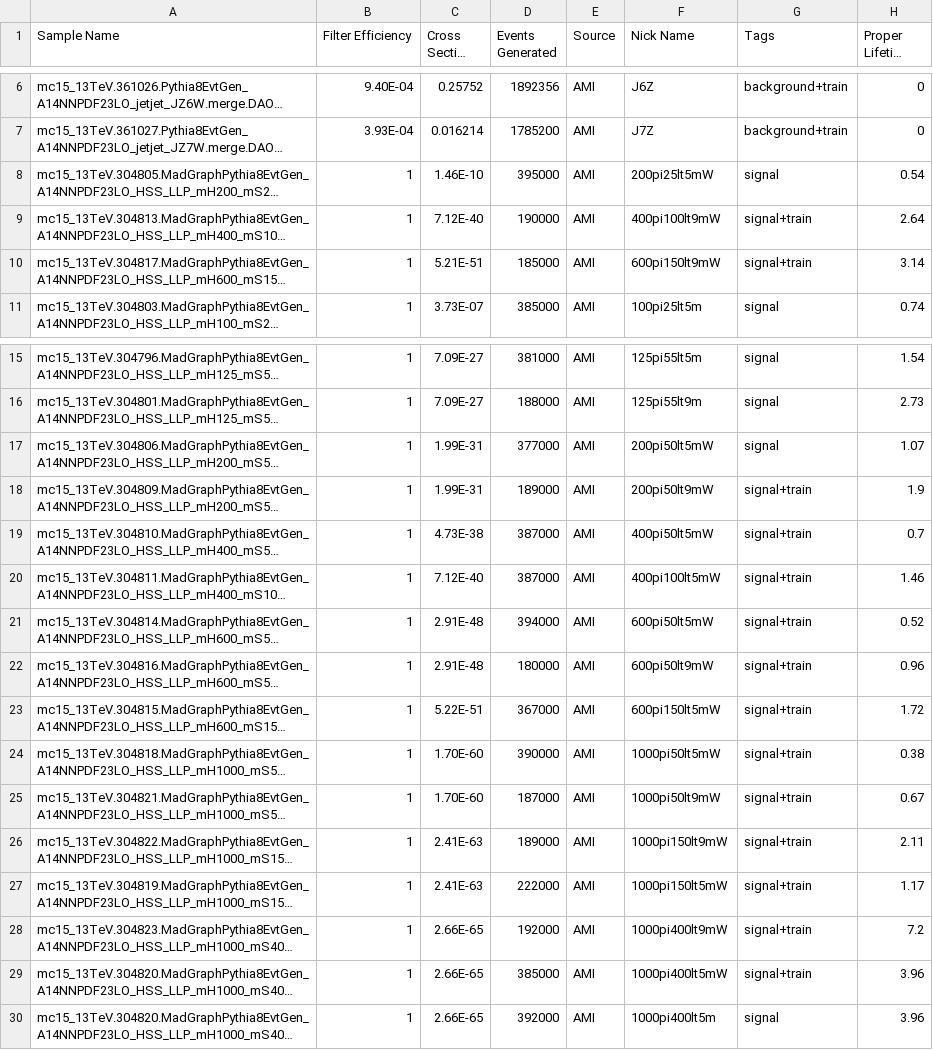
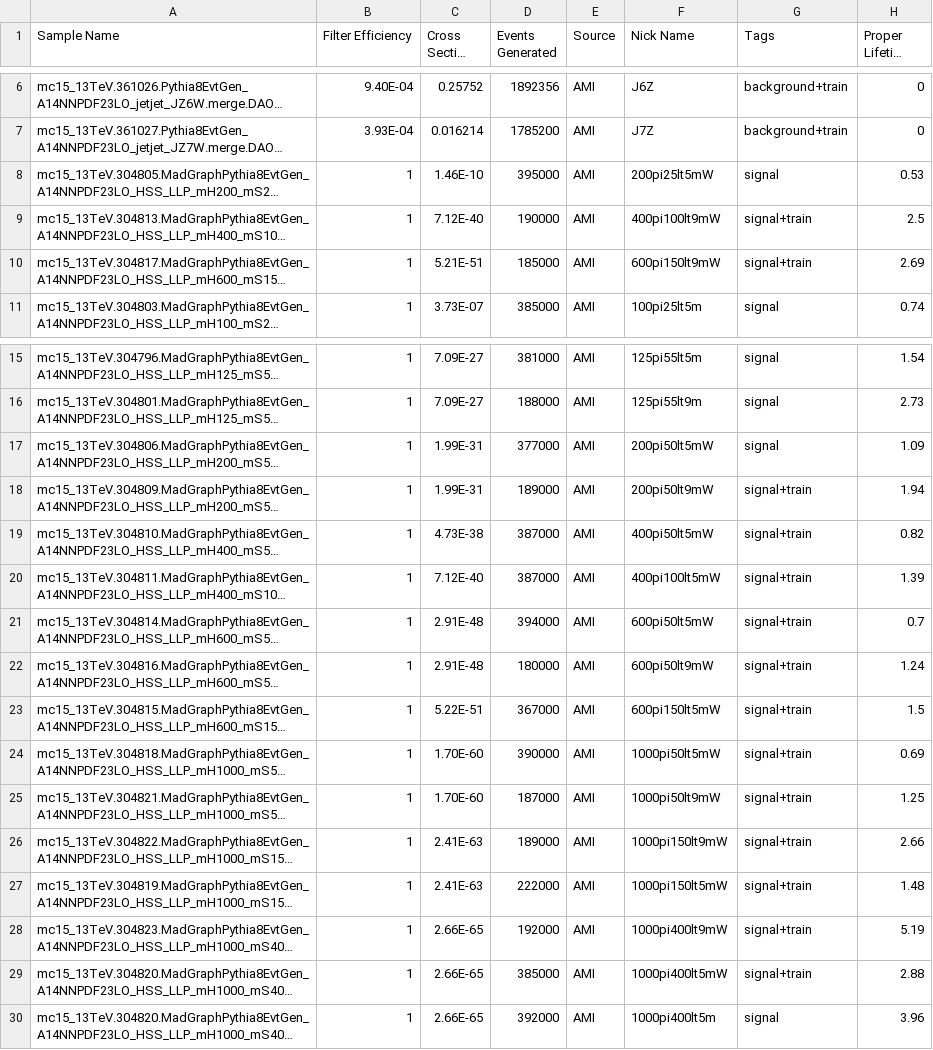
Before and after one commit to gordonwatts/JetCutStudies, a CSV file: libDataAccess/Sample Meta Data.csv, drawn as a sheet; only a part is shown, gaps mark what is left out; long unchanged cells end in …; the diff names each change by its address in the sheet, - before the commit and + after, or states it on an @@ line.

Commit message:
Fix up buggy sample widths

```diff
--- a/libDataAccess/Sample Meta Data.csv
+++ b/libDataAccess/Sample Meta Data.csv
-H8 (Proper Lifetime [m]): 0.54
+H8 (Proper Lifetime [m]): 0.53
-H9 (Proper Lifetime [m]): 2.64
+H9 (Proper Lifetime [m]): 2.5
-H10 (Proper Lifetime [m]): 3.14
+H10 (Proper Lifetime [m]): 2.69
-H17 (Proper Lifetime [m]): 1.07
+H17 (Proper Lifetime [m]): 1.09
-H18 (Proper Lifetime [m]): 1.9
+H18 (Proper Lifetime [m]): 1.94
-H19 (Proper Lifetime [m]): 0.7
+H19 (Proper Lifetime [m]): 0.82
-H20 (Proper Lifetime [m]): 1.46
+H20 (Proper Lifetime [m]): 1.39
-H21 (Proper Lifetime [m]): 0.52
+H21 (Proper Lifetime [m]): 0.7
-H22 (Proper Lifetime [m]): 0.96
+H22 (Proper Lifetime [m]): 1.24
-H23 (Proper Lifetime [m]): 1.72
+H23 (Proper Lifetime [m]): 1.5
-H24 (Proper Lifetime [m]): 0.38
+H24 (Proper Lifetime [m]): 0.69
-H25 (Proper Lifetime [m]): 0.67
+H25 (Proper Lifetime [m]): 1.25
-H26 (Proper Lifetime [m]): 2.11
+H26 (Proper Lifetime [m]): 2.66
-H27 (Proper Lifetime [m]): 1.17
+H27 (Proper Lifetime [m]): 1.48
-H28 (Proper Lifetime [m]): 7.2
+H28 (Proper Lifetime [m]): 5.19
-H29 (Proper Lifetime [m]): 3.96
+H29 (Proper Lifetime [m]): 2.88
```
